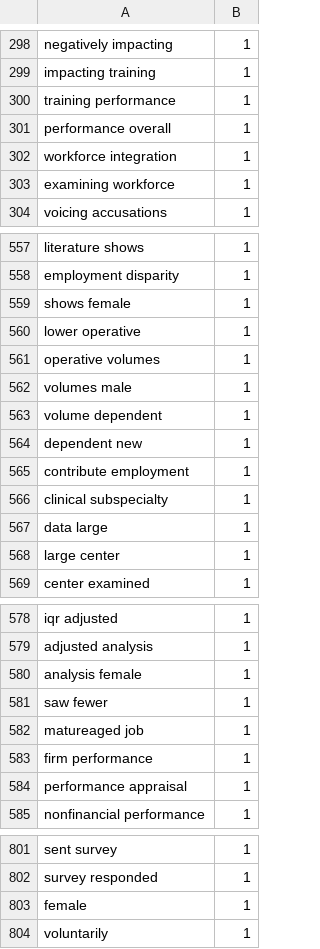
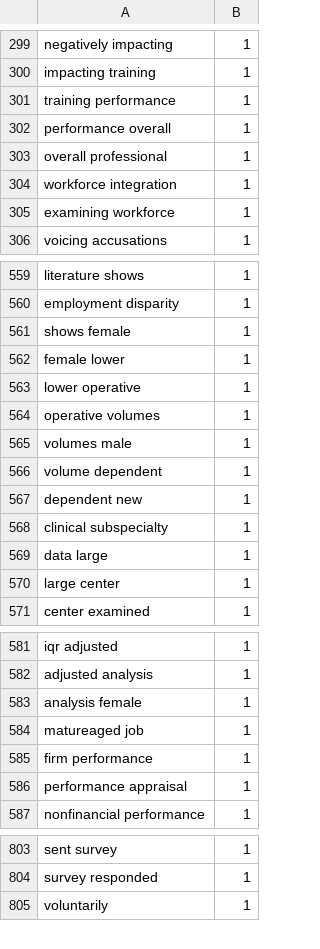
Before and after one commit to PieTempesti98/biases_in_hiring_decisions, a CSV file: data/keyphrases_2.csv, drawn as a sheet; only a part is shown, gaps mark what is left out; removed rows and columns are numbered as before the commit, all else as after; the diff covers the shown part only; the diff names each change by its address in the sheet, - before the commit and + after, or states it on an @@ line.

```diff
--- a/data/keyphrases_2.csv
+++ b/data/keyphrases_2.csv
+row 303: overall professional | 1
+row 562: female lower | 1
-row 565: contribute employment | 1
-row 581: saw fewer | 1
-row 803: female | 1
```
Also changed, not shown: 8 added rows, 6 removed rows, 2 moved rows and 5 edited cells elsewhere in this file, 8 other files.
